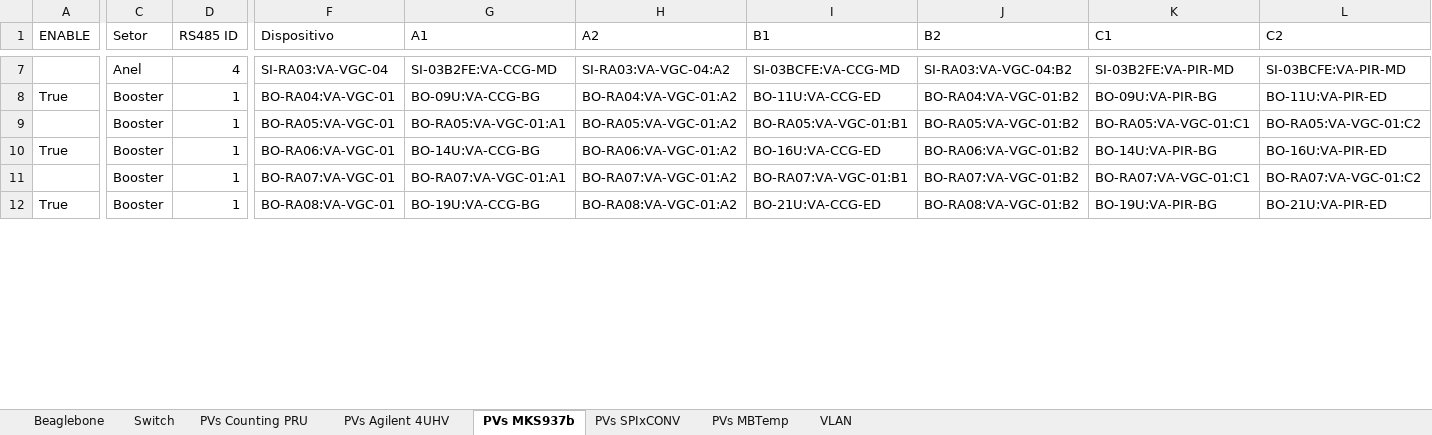
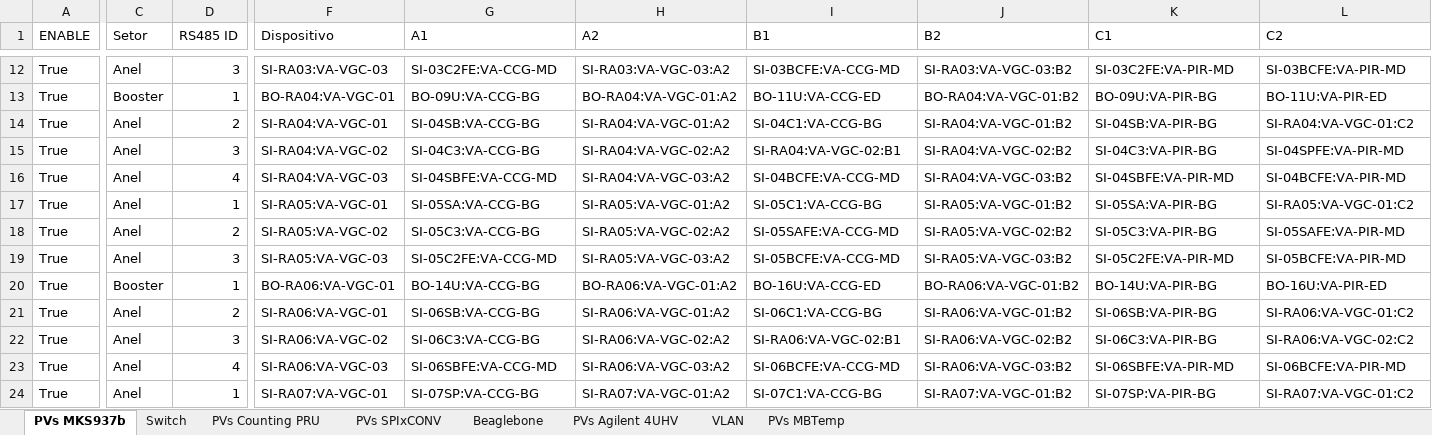
Before and after one commit to lnls-sirius/pydm-opi, an Excel workbook: Redes e Beaglebones.xlsx, sheet PVs MKS937b, drawn as a sheet; only a part is shown, gaps mark what is left out; the shorter side is filled out with more unchanged rows; values as stored, in another font and other column widths than the file's, no cell formats; conditional formats not drawn; addresses are those after the commit; rows hold the shown columns only; the diff covers the shown part only; the diff names each change by its address in the sheet, - before the commit and + after, or states it on an @@ line.

```diff
--- a/Redes e Beaglebones.xlsx (sheet PVs MKS937b)
+++ b/Redes e Beaglebones.xlsx (sheet PVs MKS937b)
@@ sheet tab order changed: PVs MKS937b | Switch | PVs Counting PRU | PVs SPIxCONV | Beaglebone | PVs Agilent 4UHV | VLAN | PVs MBTemp @@
-A12 (ENABLE): (empty)
+A12 (ENABLE): True
-D12 (RS485 ID): 4
+D12 (RS485 ID): 3
-F12 (Dispositivo): SI-RA03:VA-VGC-04
+F12 (Dispositivo): SI-RA03:VA-VGC-03
-G12 (A1): SI-03B2FE:VA-CCG-MD
+G12 (A1): SI-03C2FE:VA-CCG-MD
-H12 (A2): SI-RA03:VA-VGC-04:A2
+H12 (A2): SI-RA03:VA-VGC-03:A2
-J12 (B2): SI-RA03:VA-VGC-04:B2
+J12 (B2): SI-RA03:VA-VGC-03:B2
-K12 (C1): SI-03B2FE:VA-PIR-MD
+K12 (C1): SI-03C2FE:VA-PIR-MD
+row 14: True | Anel | 2 | SI-RA04:VA-VGC-01 | SI-04SB:VA-CCG-BG | SI-RA04:VA-VGC-01:A2 | SI-04C1:VA-CCG-BG | SI-RA04:VA-VGC-01:B2 | SI-04SB:VA-PIR-BG | SI-RA04:VA-VGC-01:C2
+row 15: True | Anel | 3 | SI-RA04:VA-VGC-02 | SI-04C3:VA-CCG-BG | SI-RA04:VA-VGC-02:A2 | SI-RA04:VA-VGC-02:B1 | SI-RA04:VA-VGC-02:B2 | SI-04C3:VA-PIR-BG | SI-04SPFE:VA-PIR-MD
+row 16: True | Anel | 4 | SI-RA04:VA-VGC-03 | SI-04SBFE:VA-CCG-MD | SI-RA04:VA-VGC-03:A2 | SI-04BCFE:VA-CCG-MD | SI-RA04:VA-VGC-03:B2 | SI-04SBFE:VA-PIR-MD | SI-04BCFE:VA-PIR-MD
-A17 (ENABLE): (empty)
+A17 (ENABLE): True
-C17 (Setor): Booster
+C17 (Setor): Anel
-F17 (Dispositivo): BO-RA05:VA-VGC-01
+F17 (Dispositivo): SI-RA05:VA-VGC-01
-G17 (A1): BO-RA05:VA-VGC-01:A1
+G17 (A1): SI-05SA:VA-CCG-BG
-H17 (A2): BO-RA05:VA-VGC-01:A2
+H17 (A2): SI-RA05:VA-VGC-01:A2
-I17 (B1): BO-RA05:VA-VGC-01:B1
+I17 (B1): SI-05C1:VA-CCG-BG
-J17 (B2): BO-RA05:VA-VGC-01:B2
+J17 (B2): SI-RA05:VA-VGC-01:B2
-K17 (C1): BO-RA05:VA-VGC-01:C1
+K17 (C1): SI-05SA:VA-PIR-BG
-L17 (C2): BO-RA05:VA-VGC-01:C2
+L17 (C2): SI-RA05:VA-VGC-01:C2
+row 18: True | Anel | 2 | SI-RA05:VA-VGC-02 | SI-05C3:VA-CCG-BG | SI-RA05:VA-VGC-02:A2 | SI-05SAFE:VA-CCG-MD | SI-RA05:VA-VGC-02:B2 | SI-05C3:VA-PIR-BG | SI-05SAFE:VA-PIR-MD
+row 19: True | Anel | 3 | SI-RA05:VA-VGC-03 | SI-05C2FE:VA-CCG-MD | SI-RA05:VA-VGC-03:A2 | SI-05BCFE:VA-CCG-MD | SI-RA05:VA-VGC-03:B2 | SI-05C2FE:VA-PIR-MD | SI-05BCFE:VA-PIR-MD
+row 21: True | Anel | 2 | SI-RA06:VA-VGC-01 | SI-06SB:VA-CCG-BG | SI-RA06:VA-VGC-01:A2 | SI-06C1:VA-CCG-BG | SI-RA06:VA-VGC-01:B2 | SI-06SB:VA-PIR-BG | SI-RA06:VA-VGC-01:C2
+row 22: True | Anel | 3 | SI-RA06:VA-VGC-02 | SI-06C3:VA-CCG-BG | SI-RA06:VA-VGC-02:A2 | SI-RA06:VA-VGC-02:B1 | SI-RA06:VA-VGC-02:B2 | SI-06C3:VA-PIR-BG | SI-RA06:VA-VGC-02:C2
+row 23: True | Anel | 4 | SI-RA06:VA-VGC-03 | SI-06SBFE:VA-CCG-MD | SI-RA06:VA-VGC-03:A2 | SI-06BCFE:VA-CCG-MD | SI-RA06:VA-VGC-03:B2 | SI-06SBFE:VA-PIR-MD | SI-06BCFE:VA-PIR-MD
-A24 (ENABLE): (empty)
+A24 (ENABLE): True
-C24 (Setor): Booster
+C24 (Setor): Anel
-F24 (Dispositivo): BO-RA07:VA-VGC-01
+F24 (Dispositivo): SI-RA07:VA-VGC-01
-G24 (A1): BO-RA07:VA-VGC-01:A1
+G24 (A1): SI-07SP:VA-CCG-BG
-H24 (A2): BO-RA07:VA-VGC-01:A2
+H24 (A2): SI-RA07:VA-VGC-01:A2
-I24 (B1): BO-RA07:VA-VGC-01:B1
+I24 (B1): SI-07C1:VA-CCG-BG
-J24 (B2): BO-RA07:VA-VGC-01:B2
+J24 (B2): SI-RA07:VA-VGC-01:B2
-K24 (C1): BO-RA07:VA-VGC-01:C1
+K24 (C1): SI-07SP:VA-PIR-BG
-L24 (C2): BO-RA07:VA-VGC-01:C2
+L24 (C2): SI-RA07:VA-VGC-01:C2
```
Also changed, not shown: 39 added rows, 1 removed row and 94 edited cells elsewhere in this sheet, sheet PVs Agilent 4UHV, sheet PVs SPIxCONV, sheet Beaglebone, sheet Switch, cell formats, formulas that keep their value, 3 other files.
